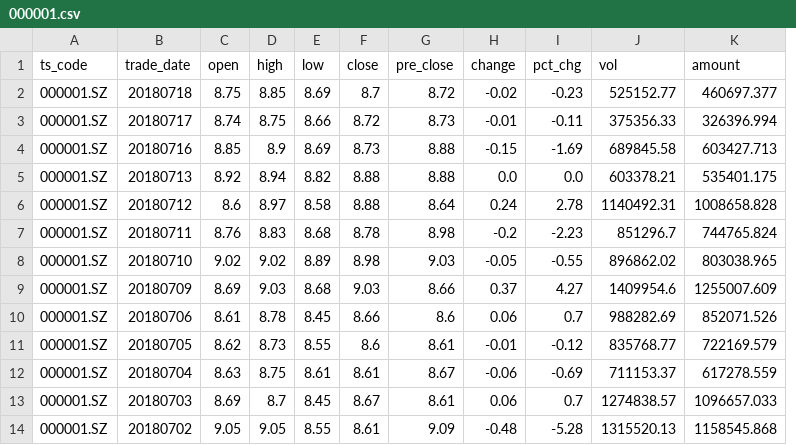
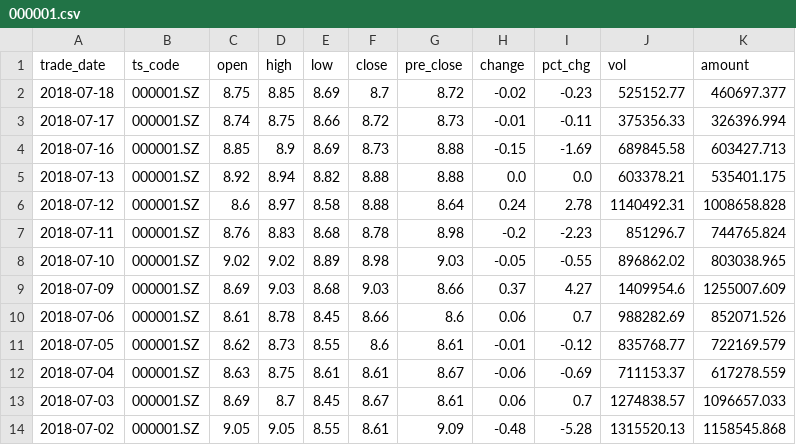
Before and after one commit to cwjcw/quantitative_trading, a CSV file: learning/000001.csv, drawn as a sheet; removed rows and columns are numbered as before the commit, all else as after; the diff names each change by its address in the sheet, - before the commit and + after, or states it on an @@ line.

```diff
--- a/learning/000001.csv
+++ b/learning/000001.csv
+column A (trade_date), rows 2-14: 2018-07-18 | 2018-07-17 | 2018-07-16 | 2018-07-13 | 2018-07-12 | 2018-07-11 | 2018-07-10 | 2018-07-09 | 2018-07-06 | 2018-07-05 | 2018-07-04 | 2018-07-03 | 2018-07-02
-column B (trade_date), rows 2-14: 20180718 | 20180717 | 20180716 | 20180713 | 20180712 | 20180711 | 20180710 | 20180709 | 20180706 | 20180705 | 20180704 | 20180703 | 20180702
```
Also changed, not shown: 3 other files.
